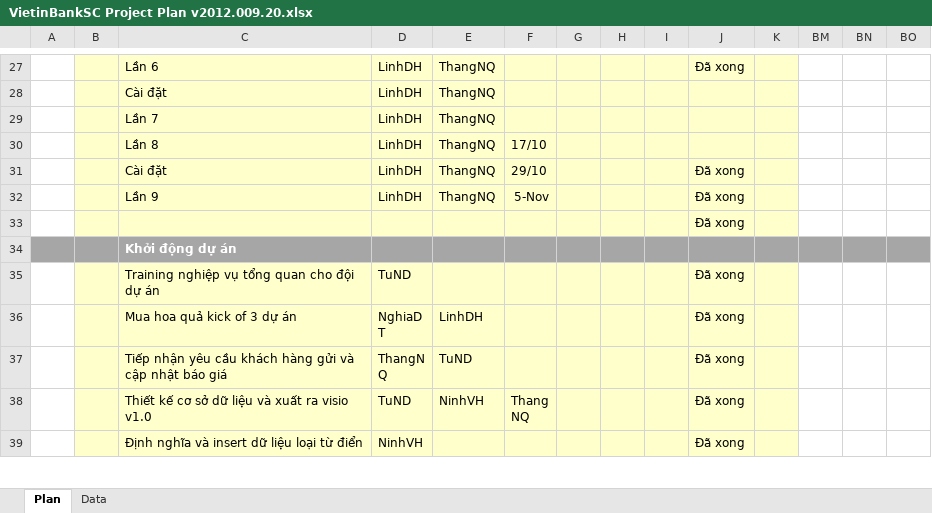
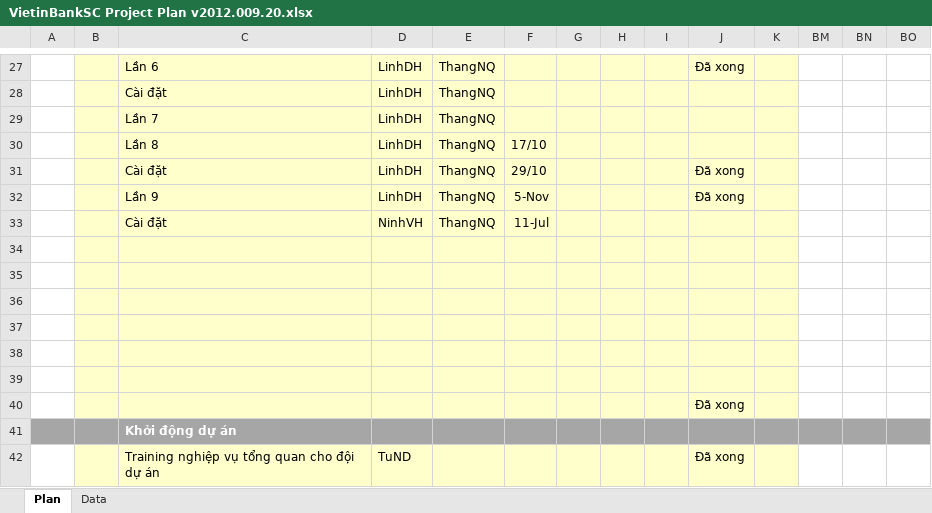
Before and after one commit to nguyendanhtu/my-project-traiphieu, an Excel workbook: Document/VietinBankSC Project Plan v2012.009.20.xlsx, sheet Plan, drawn as a sheet; only a part is shown, gaps mark what is left out; the shorter side is filled out with more unchanged rows; values as stored, in another font and other column widths than the file's, no borders; conditional formats not drawn; rows hold the shown columns only; the diff names each change by its address in the sheet, - before the commit and + after, or states it on an @@ line.

```diff
--- a/Document/VietinBankSC Project Plan v2012.009.20.xlsx (sheet Plan)
+++ b/Document/VietinBankSC Project Plan v2012.009.20.xlsx (sheet Plan)
+row 33:  |  | Cài đặt | NinhVH | ThangNQ | 11-Jul
+row 34: (empty)
+row 35: (empty)
+row 36: (empty)
+row 37: (empty)
+row 38: (empty)
+row 39: (empty)
```
